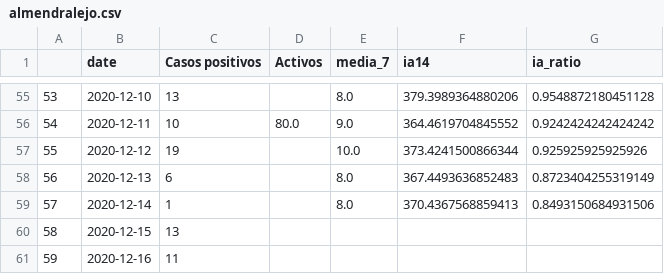
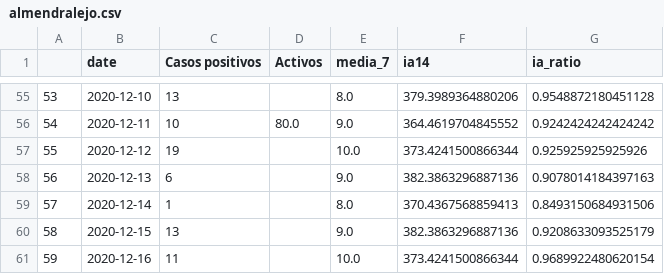
Before and after one commit to mharias/covid_almendralejo, a CSV file: datos/almendralejo.csv, drawn as a sheet; only a part is shown, gaps mark what is left out.

```diff
--- a/datos/almendralejo.csv
+++ b/datos/almendralejo.csv
@@ -57,5 +57,5 @@
 55,2020-12-12,19,,10.0,373.4241500866344,0.925925925925926
-56,2020-12-13,6,,8.0,367.4493636852483,0.8723404255319149
+56,2020-12-13,6,,9.0,382.3863296887136,0.9078014184397163
 57,2020-12-14,1,,8.0,370.4367568859413,0.8493150684931506
-58,2020-12-15,13,,,,
-59,2020-12-16,11,,,,
+58,2020-12-15,13,,9.0,382.3863296887136,0.9208633093525179
+59,2020-12-16,11,,10.0,373.4241500866344,0.9689922480620154
```
Also changed, not shown: 2 other files.
